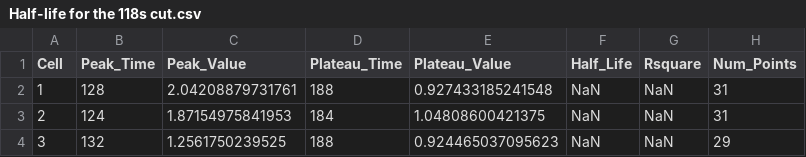
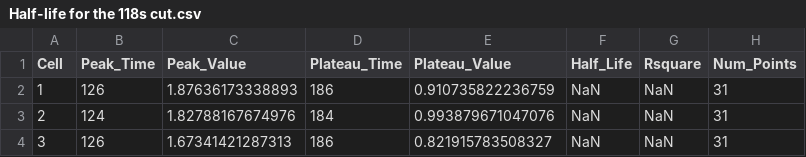
Before and after one commit to UCSD-Biophotonics/Calcium-Project, a CSV file: Calcium Project/ImageAnalysis1/data/Half-life for the 118s cut.csv, drawn as a sheet.

```diff
--- a/Calcium Project/ImageAnalysis1/data/Half-life for the 118s cut.csv
+++ b/Calcium Project/ImageAnalysis1/data/Half-life for the 118s cut.csv
@@ -1,4 +1,4 @@
 Cell,Peak_Time,Peak_Value,Plateau_Time,Plateau_Value,Half_Life,Rsquare,Num_Points
-1,128,2.04208879731761,188,0.927433185241548,NaN,NaN,31
-2,124,1.87154975841953,184,1.04808600421375,NaN,NaN,31
-3,132,1.2561750239525,188,0.924465037095623,NaN,NaN,29
+1,126,1.87636173338893,186,0.910735822236759,NaN,NaN,31
+2,124,1.82788167674976,184,0.993879671047076,NaN,NaN,31
+3,126,1.67341421287313,186,0.821915783508327,NaN,NaN,31
```
Also changed, not shown: Calcium Project/ImageAnalysis1/data/ROI/Normalize_Divide60Mean1.csv, Calcium Project/ImageAnalysis1/data/ROI/Normalize_Divide60Mean2.csv, 5 other files.
